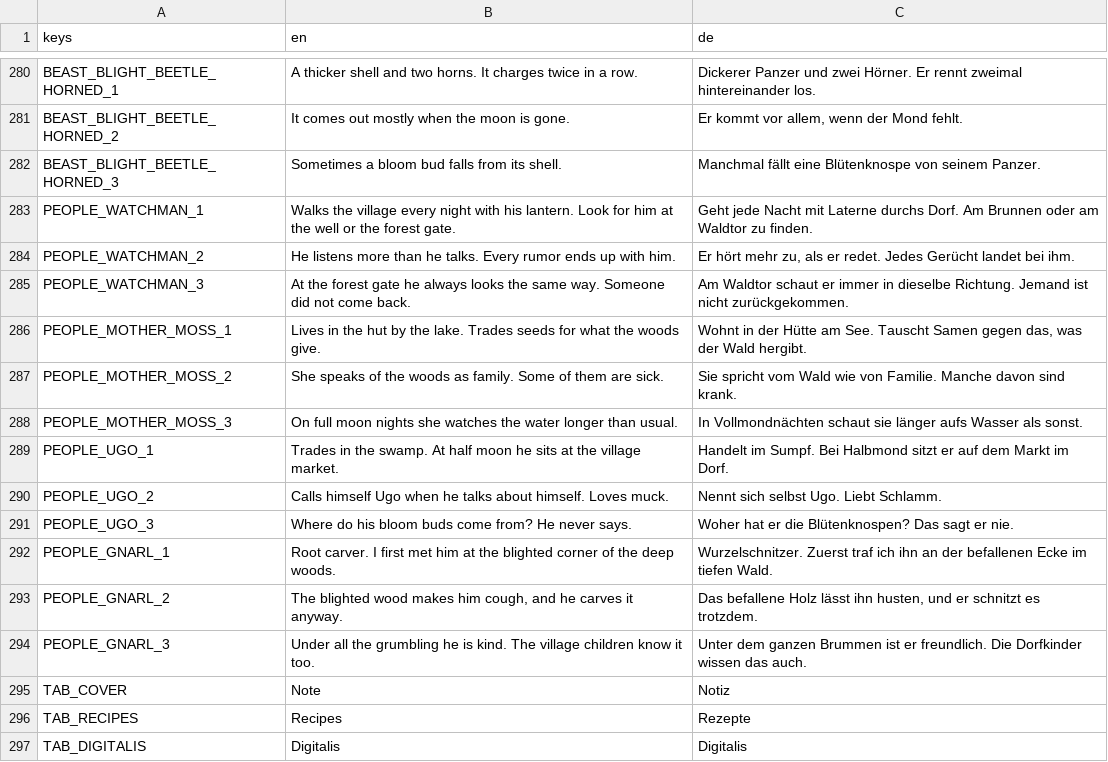
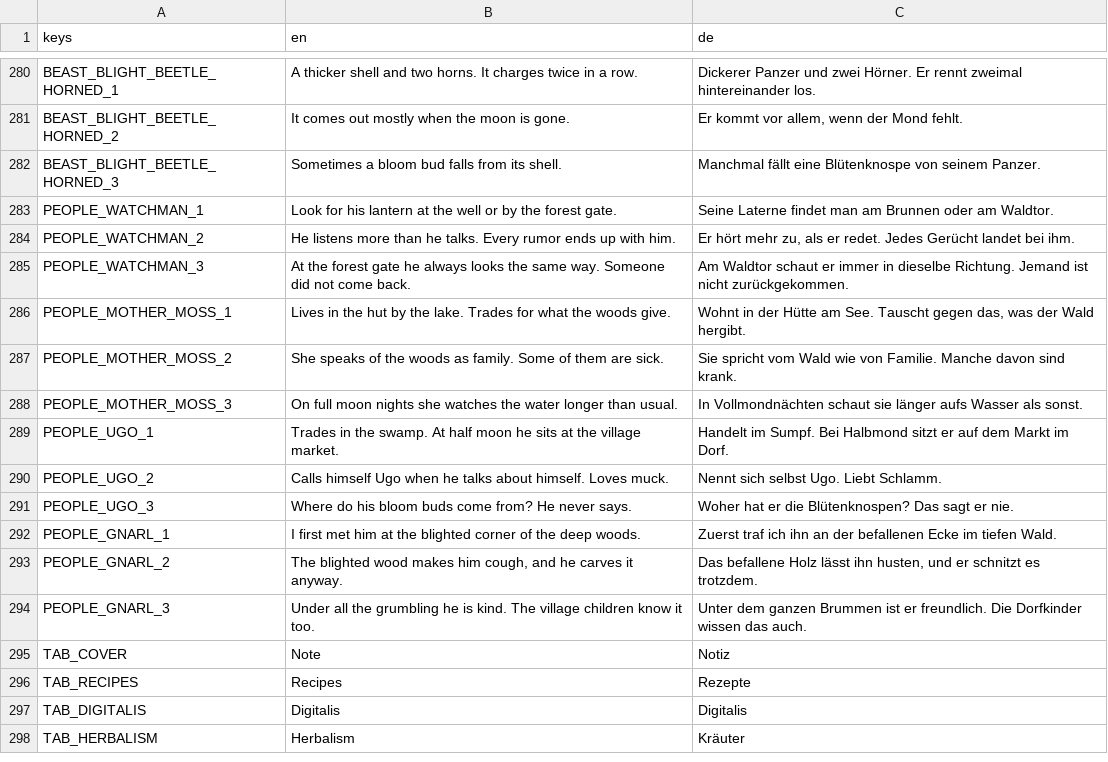
Before and after one commit to robinbrenner11/Witch-game, a CSV file: data/translations/texts.csv, drawn as a sheet; only a part is shown, gaps mark what is left out; the shorter side is filled out with more unchanged rows.

```diff
--- a/data/translations/texts.csv
+++ b/data/translations/texts.csv
@@ -290,6 +290,6 @@ BEAST_BLIGHT_BEETLE_HORNED_2,It comes out mostly when the moon is gone.,"Er komm
 BEAST_BLIGHT_BEETLE_HORNED_3,Sometimes a bloom bud falls from its shell.,Manchmal fällt eine Blütenknospe von seinem Panzer.
-PEOPLE_WATCHMAN_1,Walks the village every night with his lantern. Look for him at the well or the forest gate.,Geht jede Nacht mit Laterne durchs Dorf. Am Brunnen oder am Waldtor zu finden.
+PEOPLE_WATCHMAN_1,Look for his lantern at the well or by the forest gate.,Seine Laterne findet man am Brunnen oder am Waldtor.
 PEOPLE_WATCHMAN_2,He listens more than he talks. Every rumor ends up with him.,"Er hört mehr zu, als er redet. Jedes Gerücht landet bei ihm."
 PEOPLE_WATCHMAN_3,At the forest gate he always looks the same way. Someone did not come back.,Am Waldtor schaut er immer in dieselbe Richtung. Jemand ist nicht zurückgekommen.
-PEOPLE_MOTHER_MOSS_1,Lives in the hut by the lake. Trades seeds for what the woods give.,"Wohnt in der Hütte am See. Tauscht Samen gegen das, was der Wald hergibt."
+PEOPLE_MOTHER_MOSS_1,Lives in the hut by the lake. Trades for what the woods give.,"Wohnt in der Hütte am See. Tauscht gegen das, was der Wald hergibt."
 PEOPLE_MOTHER_MOSS_2,She speaks of the woods as family. Some of them are sick.,Sie spricht vom Wald wie von Familie. Manche davon sind krank.
@@ -299,3 +299,3 @@ PEOPLE_UGO_2,Calls himself Ugo when he talks about himself. Loves muck.,Nennt si
 PEOPLE_UGO_3,Where do his bloom buds come from? He never says.,Woher hat er die Blütenknospen? Das sagt er nie.
-PEOPLE_GNARL_1,Root carver. I first met him at the blighted corner of the deep woods.,Wurzelschnitzer. Zuerst traf ich ihn an der befallenen Ecke im tiefen Wald.
+PEOPLE_GNARL_1,I first met him at the blighted corner of the deep woods.,Zuerst traf ich ihn an der befallenen Ecke im tiefen Wald.
 PEOPLE_GNARL_2,"The blighted wood makes him cough, and he carves it anyway.","Das befallene Holz lässt ihn husten, und er schnitzt es trotzdem."
```
Also changed, not shown: 13 other files.
